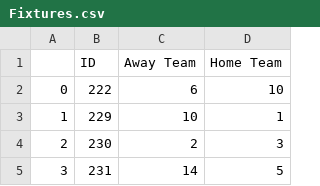
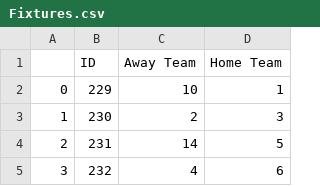
Before and after one commit to AaronTalbot/FYP_implementation, a CSV file: Player_Data/Fixtures.csv, drawn as a sheet; only a part is shown; the shorter side is filled out with more unchanged rows; removed rows and columns are numbered as before the commit, all else as after; the diff names each change by its address in the sheet, - before the commit and + after, or states it on an @@ line.

```diff
--- a/Player_Data/Fixtures.csv
+++ b/Player_Data/Fixtures.csv
-row 2: 0 | 222 | 6 | 10
@@ column A renumbered from row 2 down @@
```
Also changed, not shown: Player_Data/Players.csv, Player_Data/Results.csv, 3 other files.
